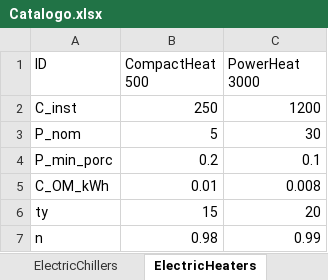
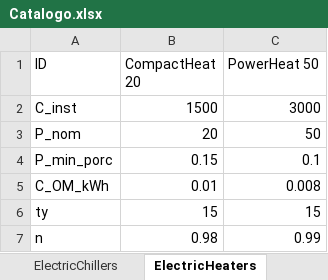
Before and after one commit to nmerchanr/Tesis_Maestria, an Excel workbook: Catalogo.xlsx, sheet ElectricHeaters, drawn as a sheet; values as stored, in another font and other column widths than the file's, no borders; the diff names each change by its address in the sheet, - before the commit and + after, or states it on an @@ line.

```diff
--- a/Catalogo.xlsx (sheet ElectricHeaters)
+++ b/Catalogo.xlsx (sheet ElectricHeaters)
-B1: CompactHeat 500
+B1: CompactHeat 20
-C1: PowerHeat 3000
+C1: PowerHeat 50
-B2 (CompactHeat 20): 250
+B2 (CompactHeat 20): 1500
-C2 (PowerHeat 50): 1200
+C2 (PowerHeat 50): 3000
-B3 (CompactHeat 20): 5
+B3 (CompactHeat 20): 20
-C3 (PowerHeat 50): 30
+C3 (PowerHeat 50): 50
-B4 (CompactHeat 20): 0.2
+B4 (CompactHeat 20): 0.15
-C6 (PowerHeat 50): 20
+C6 (PowerHeat 50): 15
```
Also changed, not shown: sheet Boilers, sheet ElectricChillers, sheet AbsorptionChillers, sheet CHPs, 50 other files.
